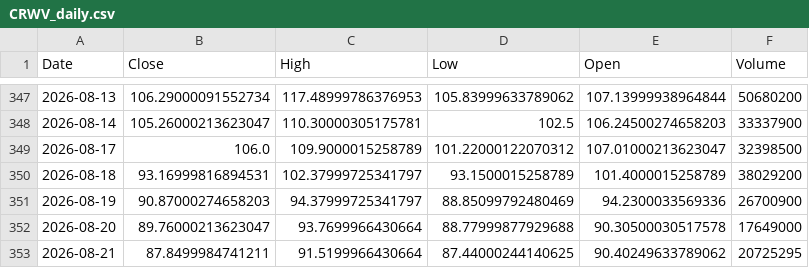
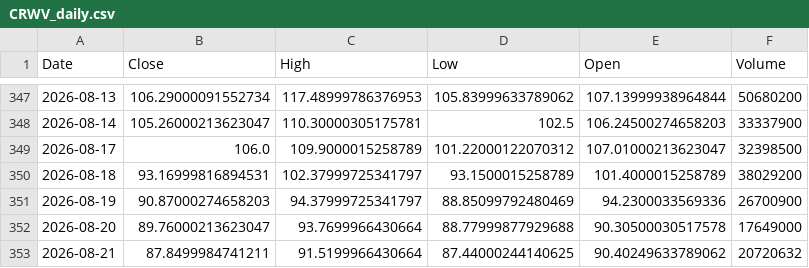
Before and after one commit to Dalingceb/wtw-repo-data, a CSV file: data/CRWV/CRWV_daily.csv, drawn as a sheet; only a part is shown, gaps mark what is left out.

```diff
--- a/data/CRWV/CRWV_daily.csv
+++ b/data/CRWV/CRWV_daily.csv
@@ -352,2 +352,2 @@ Date,Close,High,Low,Open,Volume
 2026-08-20,89.76000213623047,93.7699966430664,88.77999877929688,90.30500030517578,17649000
-2026-08-21,87.8499984741211,91.5199966430664,87.44000244140625,90.40249633789062,20725295
+2026-08-21,87.8499984741211,91.5199966430664,87.44000244140625,90.40249633789062,20720632
```
Also changed, not shown: data/CRWV/CRWV_1h.csv, data/CRWV/CRWV_monthly.csv, 4 other files.
